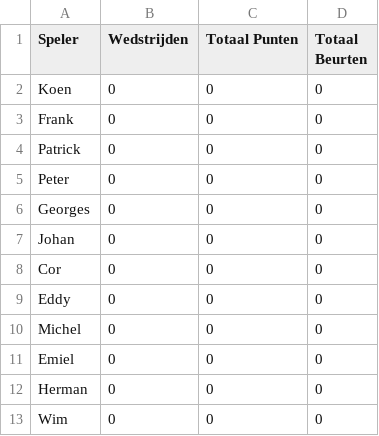
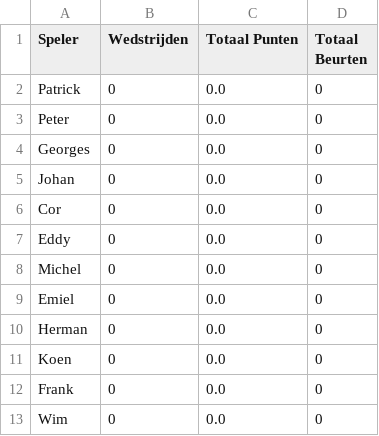
Before and after one commit to WIIboy/biekens-app, a CSV file: biljart/spelers.csv, drawn as a sheet.

```diff
--- a/biljart/spelers.csv
+++ b/biljart/spelers.csv
@@ -1,13 +1,13 @@
 Speler,Wedstrijden,Totaal Punten,Totaal Beurten
-Koen,0,0,0
-Frank,0,0,0
-Patrick,0,0,0
-Peter,0,0,0
-Georges,0,0,0
-Johan,0,0,0
-Cor,0,0,0
-Eddy,0,0,0
-Michel,0,0,0
-Emiel,0,0,0
-Herman,0,0,0
-Wim,0,0,0
+Patrick,0,0.0,0
+Peter,0,0.0,0
+Georges,0,0.0,0
+Johan,0,0.0,0
+Cor,0,0.0,0
+Eddy,0,0.0,0
+Michel,0,0.0,0
+Emiel,0,0.0,0
+Herman,0,0.0,0
+Koen,0,0.0,0
+Frank,0,0.0,0
+Wim,0,0.0,0
```
Also changed, not shown: 2 other files.
